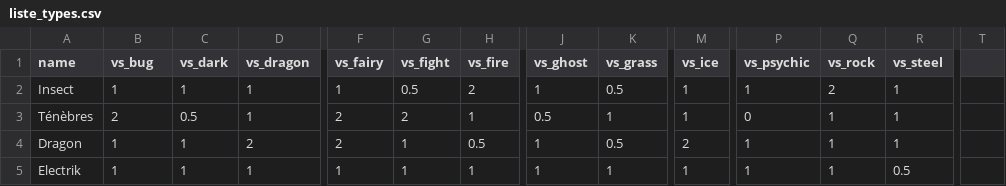
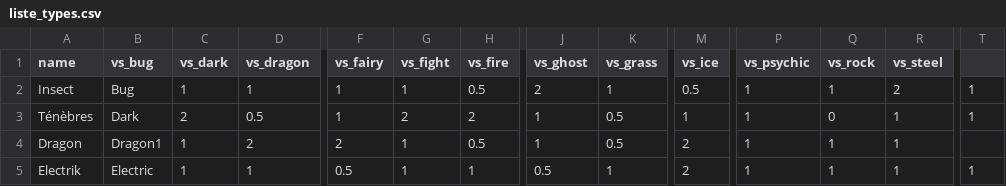
Before and after one commit to Taydo1/Pokedex, a CSV file: ressources/liste_types.csv, drawn as a sheet; only a part is shown, gaps mark what is left out; the diff covers the shown part only; the diff names each change by its address in the sheet, - before the commit and + after, or states it on an @@ line.

```diff
--- a/ressources/liste_types.csv
+++ b/ressources/liste_types.csv
-B2 (vs_bug): 1
+B2 (vs_bug): Bug
-G2 (vs_fight): 0.5
+G2 (vs_fight): 1
-H2 (vs_fire): 2
+H2 (vs_fire): 0.5
-J2 (vs_ghost): 1
+J2 (vs_ghost): 2
-K2 (vs_grass): 0.5
+K2 (vs_grass): 1
-M2 (vs_ice): 1
+M2 (vs_ice): 0.5
-Q2 (vs_rock): 2
+Q2 (vs_rock): 1
-R2 (vs_steel): 1
+R2 (vs_steel): 2
-T2:T3: (empty)
+T2:T3: 1
-B3 (vs_bug): 2
+B3 (vs_bug): Dark
-C3 (vs_dark): 0.5
+C3 (vs_dark): 2
-D3 (vs_dragon): 1
+D3 (vs_dragon): 0.5
-F3 (vs_fairy): 2
+F3 (vs_fairy): 1
-H3 (vs_fire): 1
+H3 (vs_fire): 2
-J3 (vs_ghost): 0.5
+J3 (vs_ghost): 1
-K3 (vs_grass): 1
+K3 (vs_grass): 0.5
-P3 (vs_psychic): 0
+P3 (vs_psychic): 1
-Q3 (vs_rock): 1
+Q3 (vs_rock): 0
-B4 (vs_bug): 1
+B4 (vs_bug): Dragon1
-B5 (vs_bug): 1
+B5 (vs_bug): Electric
-F5 (vs_fairy): 1
+F5 (vs_fairy): 0.5
-J5 (vs_ghost): 1
+J5 (vs_ghost): 0.5
-M5 (vs_ice): 1
+M5 (vs_ice): 2
-R5 (vs_steel): 0.5
+R5 (vs_steel): 1
-T5: (empty)
+T5: 1
```
Also changed, not shown: 148 edited cells elsewhere in this file, 7 other files.
